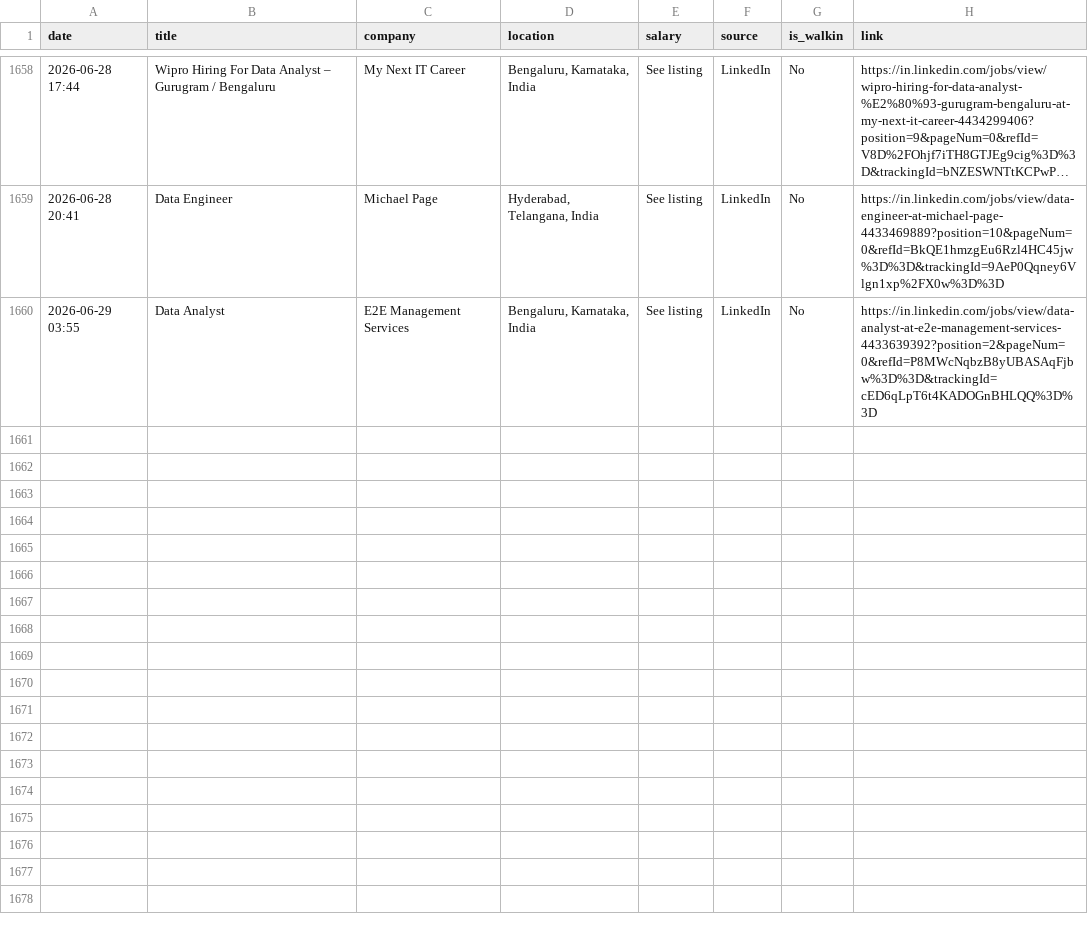
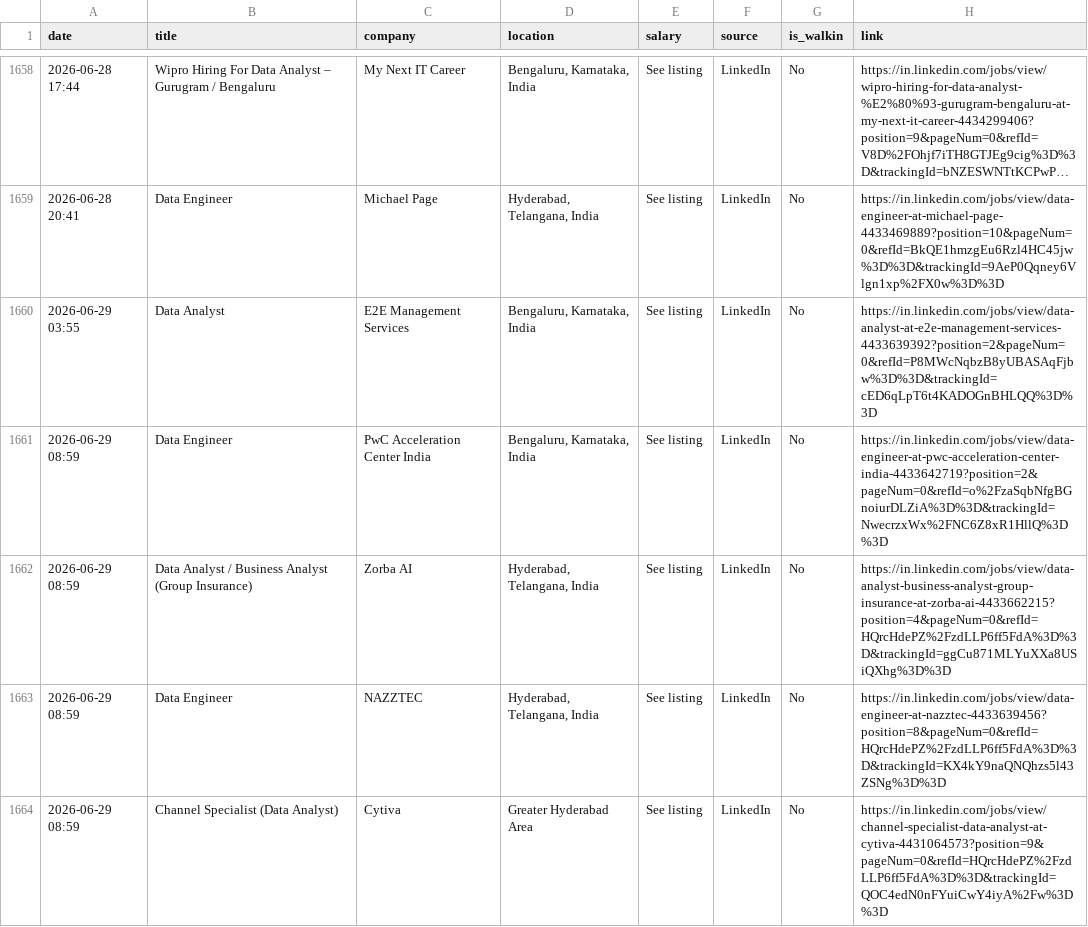
Before and after one commit to Seetha18/job-hunter, a CSV file: application_log.csv, drawn as a sheet; only a part is shown, gaps mark what is left out; long unchanged cells end in …; the diff covers the shown part only.

```diff
--- a/application_log.csv
+++ b/application_log.csv
@@ -1660 +1660,5 @@ date,title,company,location,salary,source,is_walkin,link
 2026-06-29 03:55,Data Analyst,E2E Management Services,"Bengaluru, Karnataka, India",See listing,LinkedIn,No,https://in.linkedin.com/jobs/view/data-analyst-at-e2e-management-services-4433639392?position=2&pageNum=0&refId=P8MWcNqbzB8yUBASAqFjbw%3D%3D&trackingId=cED6qLpT6t4KADOGnBHLQQ%3D%3D
+2026-06-29 08:59,Data Engineer,PwC Acceleration Center India,"Bengaluru, Karnataka, India",See listing,LinkedIn,No,https://in.linkedin.com/jobs/view/data-engineer-at-pwc-acceleration-center-india-4433642719?position=2&pageNum=0&refId=o%2FzaSqbNfgBGnoiurDLZiA%3D%3D&trackingId=NwecrzxWx%2FNC6Z8xR1HllQ%3D%3D
+2026-06-29 08:59,Data Analyst / Business Analyst (Group Insurance),Zorba AI,"Hyderabad, Telangana, India",See listing,LinkedIn,No,https://in.linkedin.com/jobs/view/data-analyst-business-analyst-group-insurance-at-zorba-ai-4433662215?position=4&pageNum=0&refId=HQrcHdePZ%2FzdLLP6ff5FdA%3D%3D&trackingId=ggCu871MLYuXXa8USiQXhg%3D%3D
+2026-06-29 08:59,Data Engineer,NAZZTEC,"Hyderabad, Telangana, India",See listing,LinkedIn,No,https://in.linkedin.com/jobs/view/data-engineer-at-nazztec-4433639456?position=8&pageNum=0&refId=HQrcHdePZ%2FzdLLP6ff5FdA%3D%3D&trackingId=KX4kY9naQNQhzs5l43ZSNg%3D%3D
+2026-06-29 08:59,Channel Specialist (Data Analyst),Cytiva,Greater Hyderabad Area,See listing,LinkedIn,No,https://in.linkedin.com/jobs/view/channel-specialist-data-analyst-at-cytiva-4431064573?position=9&pageNum=0&refId=HQrcHdePZ%2FzdLLP6ff5FdA%3D%3D&trackingId=QOC4edN0nFYuiCwY4iyA%2Fw%3D%3D
```
Also changed, not shown: 4 added rows elsewhere in this file, 1 other file.
